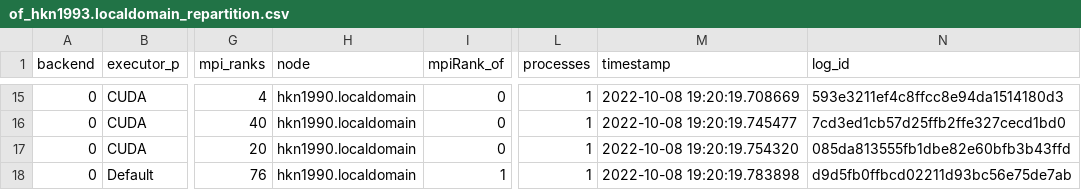
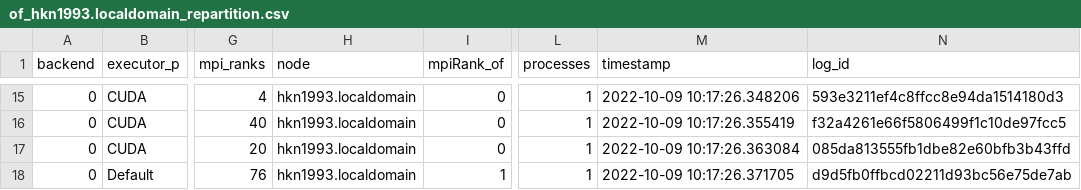
Before and after one commit to hpsim/ogl_labbook, a CSV file: results/distributed-update/010a2918/lidDrivenCavity/repartition/of_hkn1993.localdomain_repartition.csv, drawn as a sheet; only a part is shown, gaps mark what is left out; the diff covers the shown part only; the diff names each change by its address in the sheet, - before the commit and + after, or states it on an @@ line.

```diff
--- a/results/distributed-update/010a2918/lidDrivenCavity/repartition/of_hkn1993.localdomain_repartition.csv
+++ b/results/distributed-update/010a2918/lidDrivenCavity/repartition/of_hkn1993.localdomain_repartition.csv
-H15:H18 (node): hkn1990.localdomain
+H15:H18 (node): hkn1993.localdomain
-M15 (timestamp): 2022-10-08 19:20:19.708669
+M15 (timestamp): 2022-10-09 10:17:26.348206
-M16 (timestamp): 2022-10-08 19:20:19.745477
+M16 (timestamp): 2022-10-09 10:17:26.355419
-N16 (log_id): 7cd3ed1cb57d25ffb2ffe327cecd1bd0
+N16 (log_id): f32a4261e66f5806499f1c10de97fcc5
-M17 (timestamp): 2022-10-08 19:20:19.754320
+M17 (timestamp): 2022-10-09 10:17:26.363084
-M18 (timestamp): 2022-10-08 19:20:19.783898
+M18 (timestamp): 2022-10-09 10:17:26.371705
```
Also changed, not shown: 55 edited cells elsewhere in this file, results/distributed-update/010a2918/lidDrivenCavity/multi_node/of_hkn1990.localdomain.csv, 1 other file.
